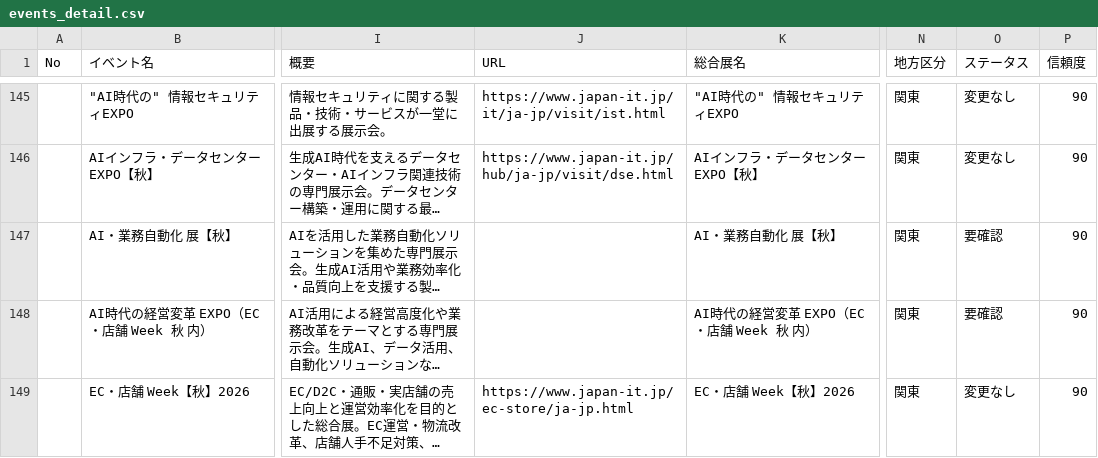
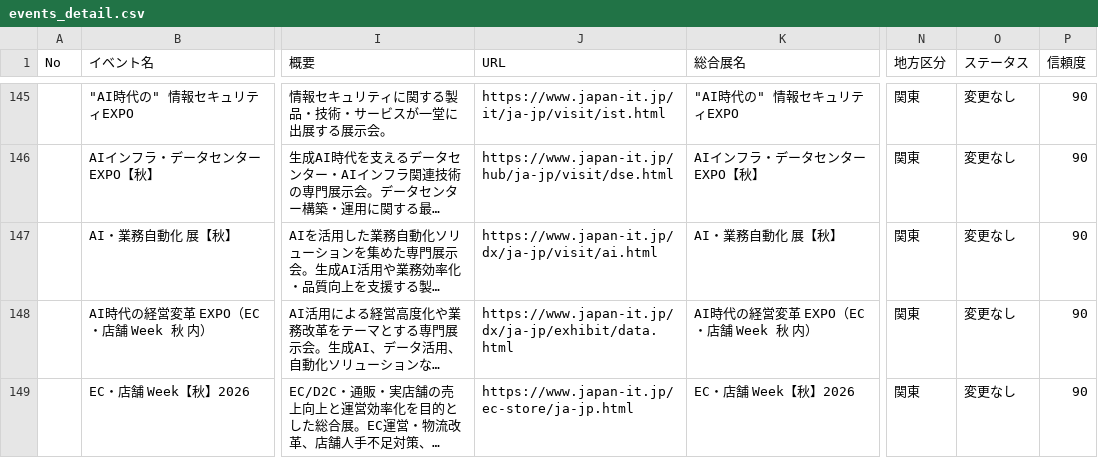
Before and after one commit to shotarolabpc-blip/exhibition-radar, a CSV file: docs/data/events_detail.csv, drawn as a sheet; only a part is shown, gaps mark what is left out; long unchanged cells end in …; the diff covers the shown part only; the diff names each change by its address in the sheet, - before the commit and + after, or states it on an @@ line.

```diff
--- a/docs/data/events_detail.csv
+++ b/docs/data/events_detail.csv
-J147 (URL): (empty)
+J147 (URL): https://www.japan-it.jp/dx/ja-jp/visit/ai.html
-O147:O148 (ステータス): 要確認
+O147:O148 (ステータス): 変更なし
-J148 (URL): (empty)
+J148 (URL): https://www.japan-it.jp/dx/ja-jp/exhibit/data.html
```
Also changed, not shown: 12 edited cells elsewhere in this file, docs/data/events.csv, 7 other files.
